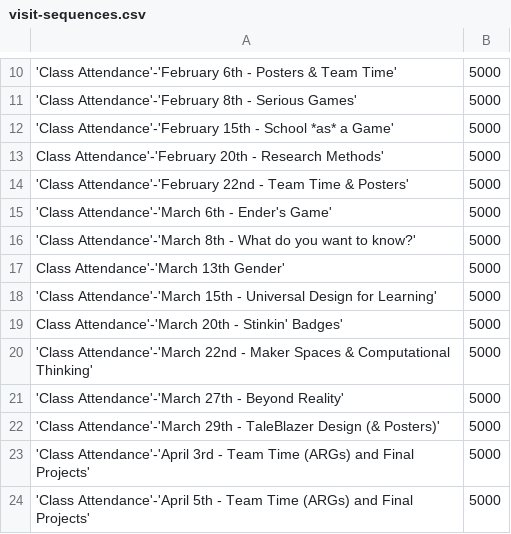
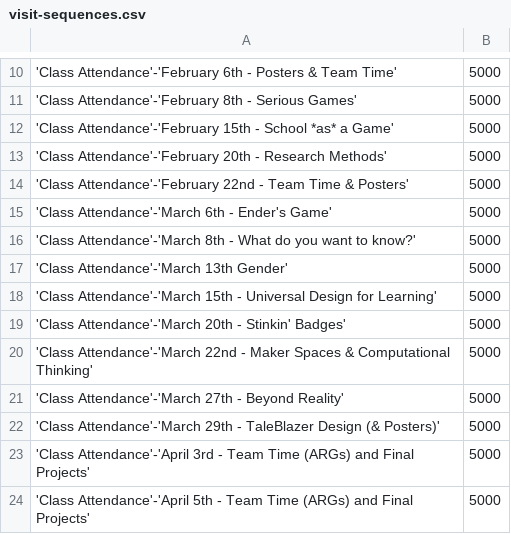
Before and after one commit to supervanya/supervanya.github.io, a CSV file: grades_plot/folder/visit-sequences.csv, drawn as a sheet; only a part is shown, gaps mark what is left out.

Commit message:
updated CSV

```diff
--- a/grades_plot/folder/visit-sequences.csv
+++ b/grades_plot/folder/visit-sequences.csv
@@ -12,3 +12,3 @@
 'Class Attendance'-'February 15th - School *as* a Game',5000
-Class Attendance'-'February 20th - Research Methods',5000
+'Class Attendance'-'February 20th - Research Methods',5000
 'Class Attendance'-'February 22nd - Team Time & Posters',5000
@@ -16,5 +16,5 @@ Class Attendance'-'February 20th - Research Methods',5000
 'Class Attendance'-'March 8th - What do you want to know?',5000
-Class Attendance'-'March 13th Gender',5000
+'Class Attendance'-'March 13th Gender',5000
 'Class Attendance'-'March 15th - Universal Design for Learning',5000
-Class Attendance'-'March 20th - Stinkin' Badges',5000
+'Class Attendance'-'March 20th - Stinkin' Badges',5000
 'Class Attendance'-'March 22nd - Maker Spaces & Computational Thinking',5000
```
